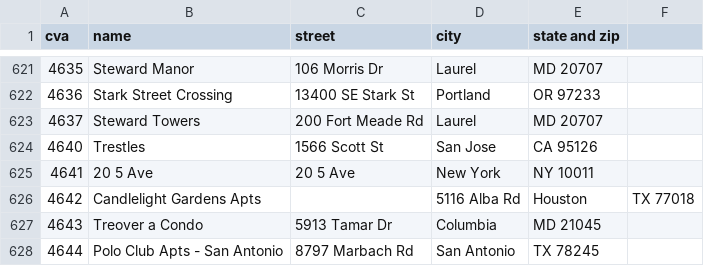
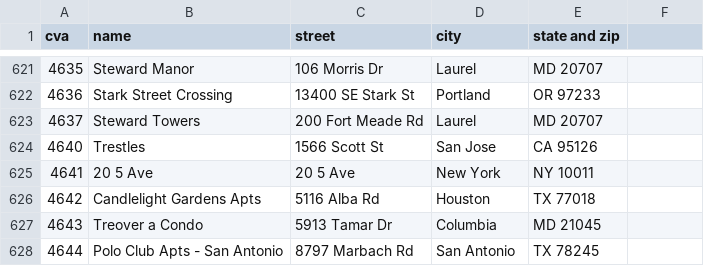
Before and after one commit to emma-k-alexandra/Laundry-IDs, a CSV file: output/csc_service_works_3758_to_4758.csv, drawn as a sheet; only a part is shown, gaps mark what is left out.

Commit message:
Update csc_service_works_3758_to_4758.csv

```diff
--- a/output/csc_service_works_3758_to_4758.csv
+++ b/output/csc_service_works_3758_to_4758.csv
@@ -625,3 +625,3 @@ cva,name,street,city,state and zip
 4641,20 5 Ave,20 5 Ave,New York, NY 10011
-4642,Candlelight Gardens Apts,,5116 Alba Rd,Houston, TX 77018
+4642,Candlelight Gardens Apts,5116 Alba Rd,Houston, TX 77018
 4643,Treover a Condo,5913 Tamar Dr,Columbia, MD 21045
```
